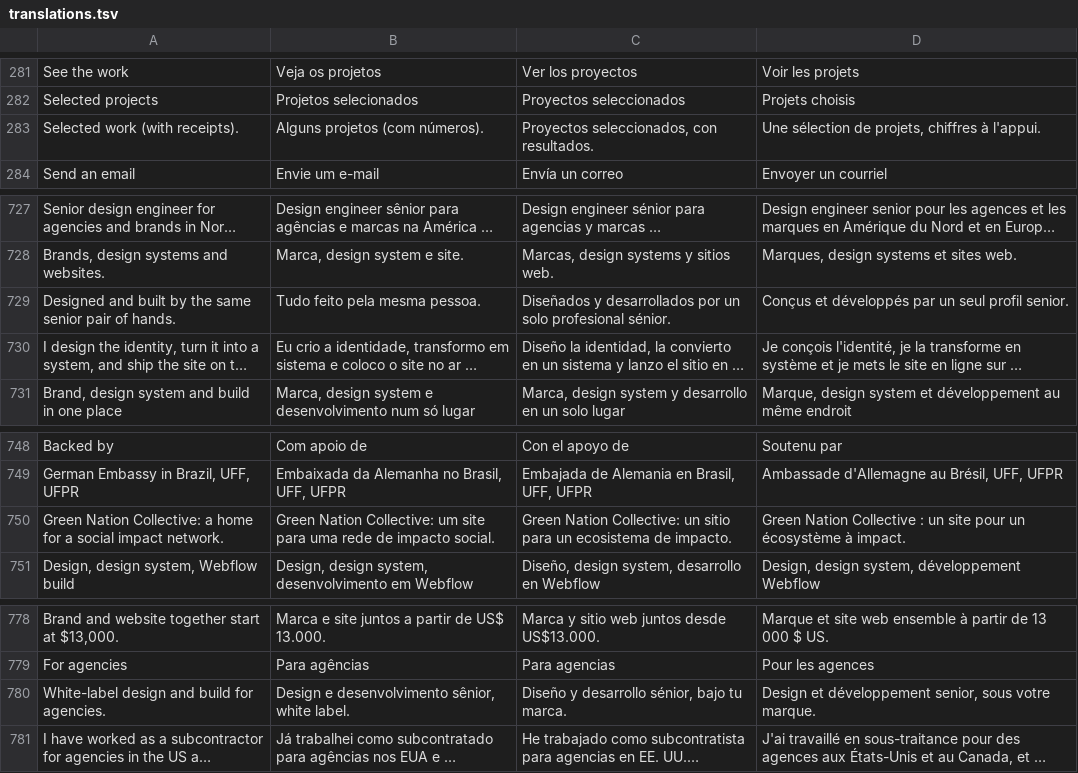
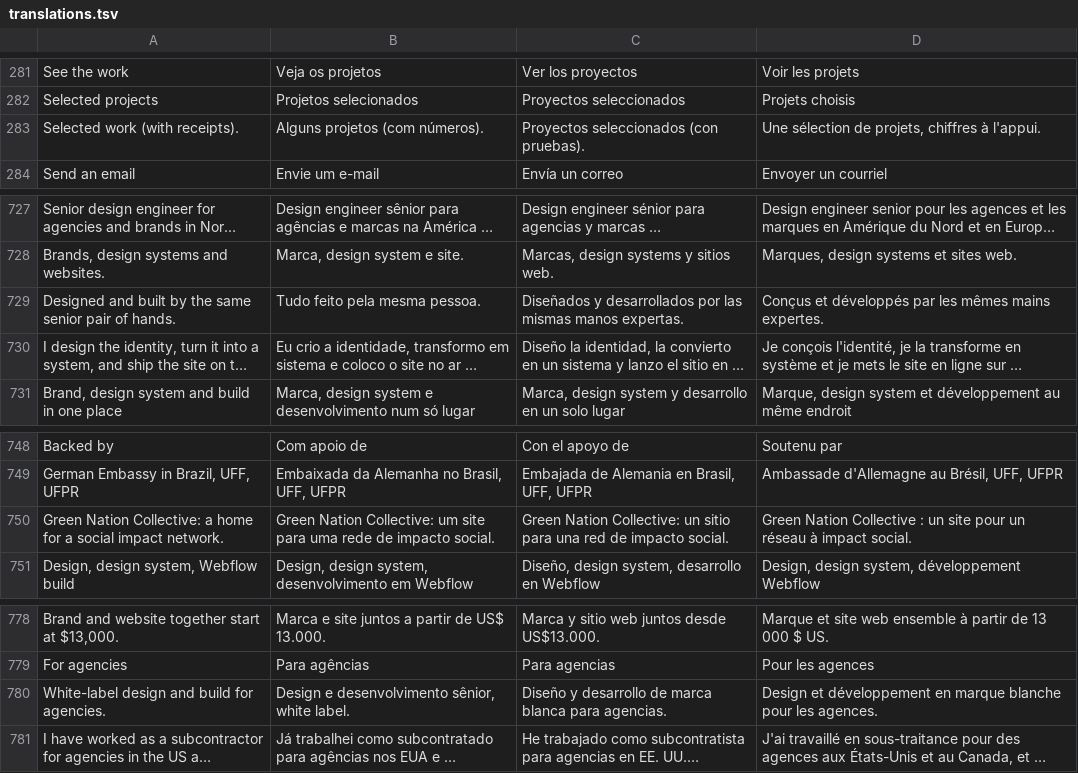
Before and after one commit to pedronogueiranunes/pedronogueiranunes.github.io, a TSV file: src/i18n/translations.tsv, drawn as a sheet; only a part is shown, gaps mark what is left out; long unchanged cells end in …; the diff covers the shown part only; the diff names each change by its address in the sheet, - before the commit and + after, or states it on an @@ line.

```diff
--- a/src/i18n/translations.tsv
+++ b/src/i18n/translations.tsv
-C283: Proyectos seleccionados, con resultados.
+C283: Proyectos seleccionados (con pruebas).
-C729: …desarrollados por un solo profesional sénior.
+C729: …desarrollados por las mismas manos expertas.
-D729: …développés par un seul profil senior.
+D729: …développés par les mêmes mains expertes.
-C750: …sitio para un ecosistema de impacto.
+C750: …sitio para una red de impacto social.
-D750: …pour un écosystème à impact.
+D750: …pour un réseau à impact social.
-C780: …y desarrollo sénior, bajo tu marca.
+C780: …y desarrollo de marca blanca para agencias.
-D780: …et développement senior, sous votre marque.
+D780: …et développement en marque blanche pour les agences.
```
Also changed, not shown: 22 edited cells elsewhere in this file, 2 other files.
